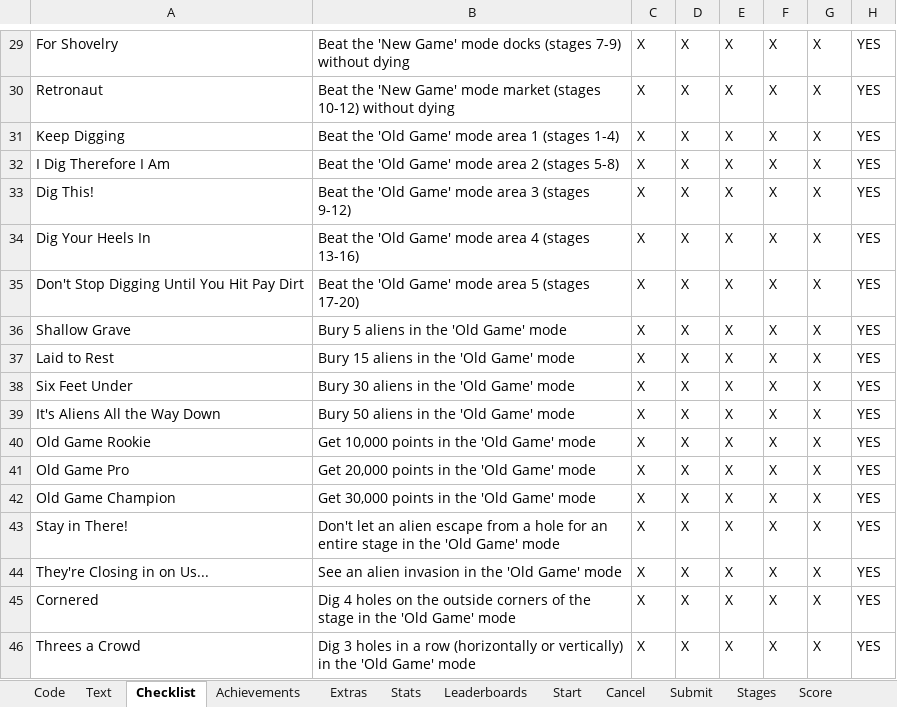
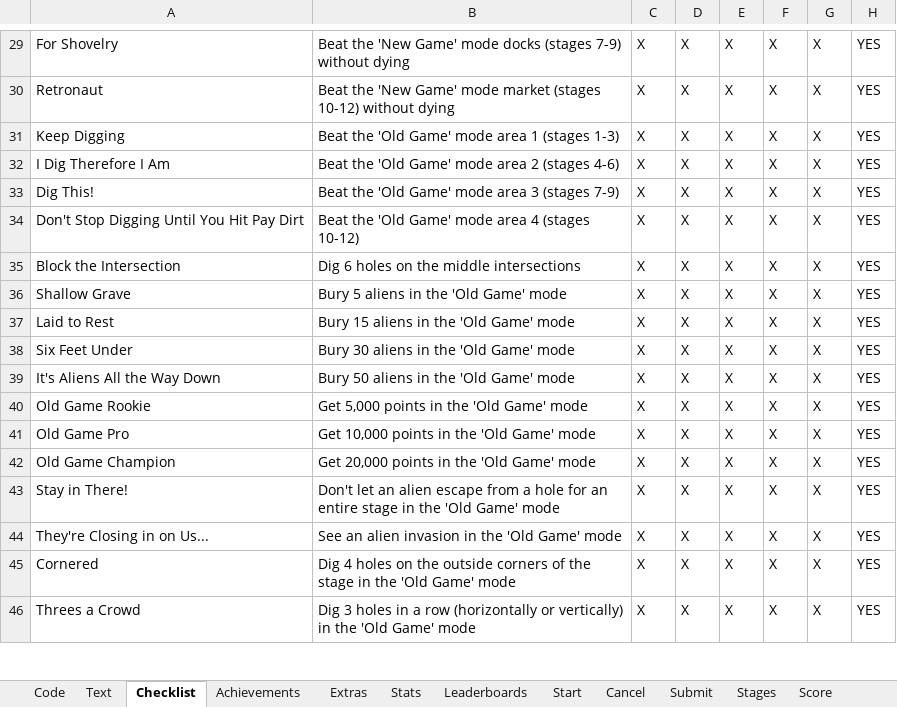
Before and after one commit to Etron-RA/RetroAchievements, an Excel workbook: Heiankyo Alien/Heiankyo Alien - Plan.xlsx, sheet Checklist, drawn as a sheet; only a part is shown, gaps mark what is left out; values as stored, in another font and other column widths than the file's, no borders; removed rows and columns are numbered as before the commit, all else as after; the diff names each change by its address in the sheet, - before the commit and + after, or states it on an @@ line.

```diff
--- a/Heiankyo Alien/Heiankyo Alien - Plan.xlsx (sheet Checklist)
+++ b/Heiankyo Alien/Heiankyo Alien - Plan.xlsx (sheet Checklist)
-B31: Beat the 'Old Game' mode area 1 (stages 1-4)
+B31: Beat the 'Old Game' mode area 1 (stages 1-3)
-B32: Beat the 'Old Game' mode area 2 (stages 5-8)
+B32: Beat the 'Old Game' mode area 2 (stages 4-6)
-B33: Beat the 'Old Game' mode area 3 (stages 9-12)
+B33: Beat the 'Old Game' mode area 3 (stages 7-9)
-row 34: Dig Your Heels In | Beat the 'Old Game' mode area 4 (stages 13-16) | X | X | X | X | X | YES
-B34: …mode area 5 (stages 17-20)
+B34: …mode area 4 (stages 10-12)
+row 35: Block the Intersection | Dig 6 holes on the middle intersections | X | X | X | X | X | YES
-B40: Get 10,000 points in the 'Old Game' mode
+B40: Get 5,000 points in the 'Old Game' mode
-B41: Get 20,000 points in the 'Old Game' mode
+B41: Get 10,000 points in the 'Old Game' mode
-B42: Get 30,000 points in the 'Old Game' mode
+B42: Get 20,000 points in the 'Old Game' mode
```
Also changed, not shown: sheet Achievements, sheet Code, sheet Leaderboards, sheet Score, sheet Text, sheet Stats, 1 more sheet, other sheet tabs, formulas that keep their value, 3 other files.
